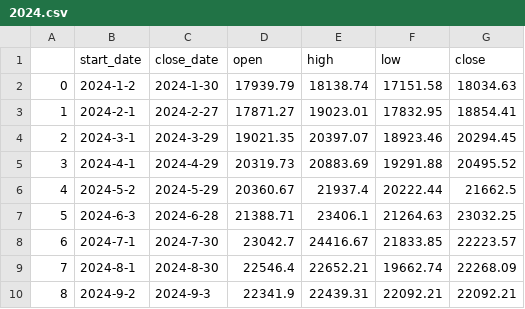
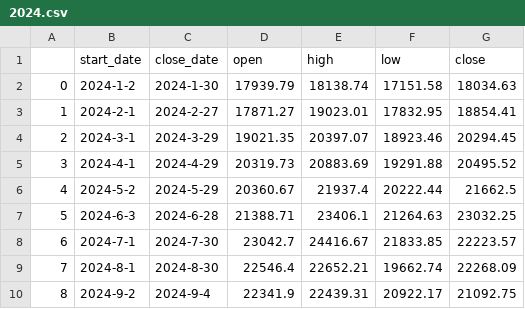
Before and after one commit to Lisa06010416/FinancialIndicators, a CSV file: TAIEX_data/month/2024.csv, drawn as a sheet.

Commit message:
update data ...

```diff
--- a/TAIEX_data/month/2024.csv
+++ b/TAIEX_data/month/2024.csv
@@ -9,2 +9,2 @@
 7,2024-8-1,2024-8-30,22546.4,22652.21,19662.74,22268.09
-8,2024-9-2,2024-9-3,22341.9,22439.31,22092.21,22092.21
+8,2024-9-2,2024-9-4,22341.9,22439.31,20922.17,21092.75
```
Also changed, not shown: TAIEX_data/week/2024.csv, 1 other file.
